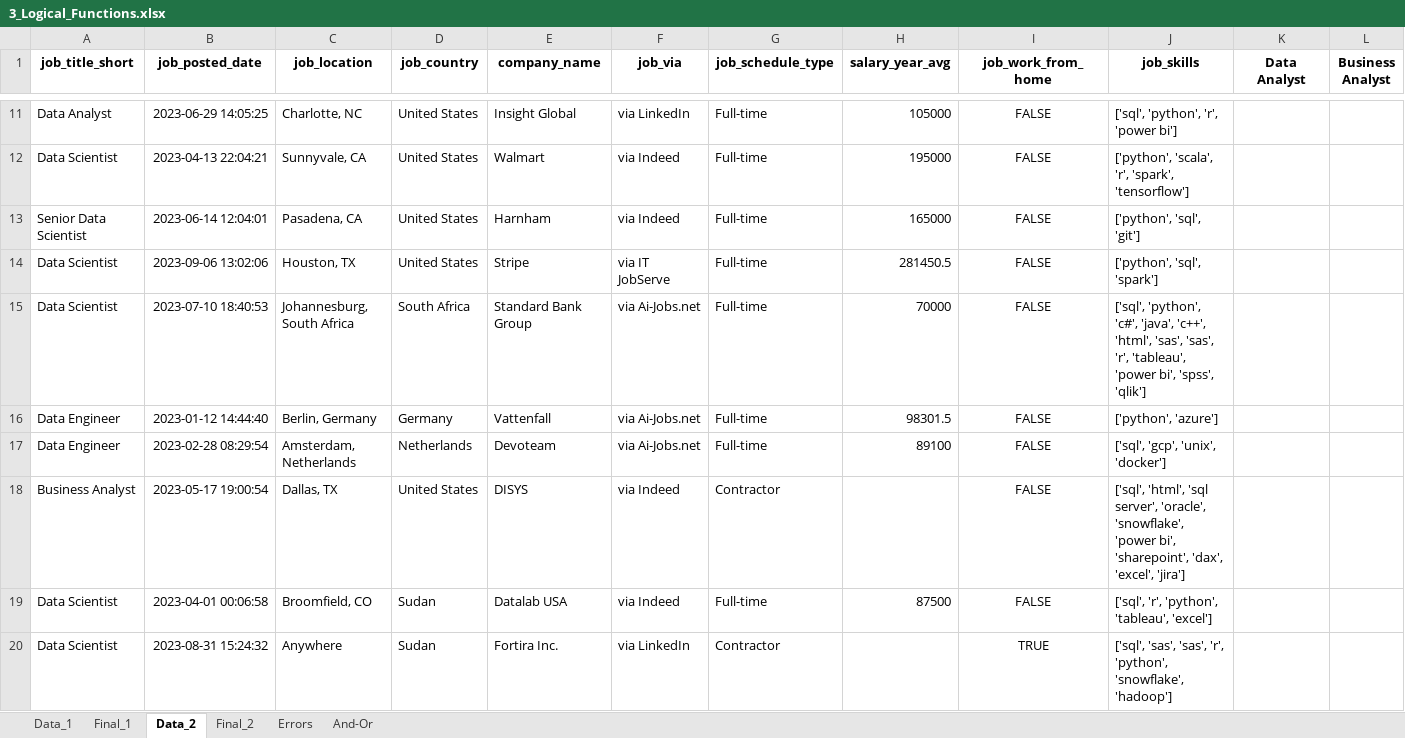
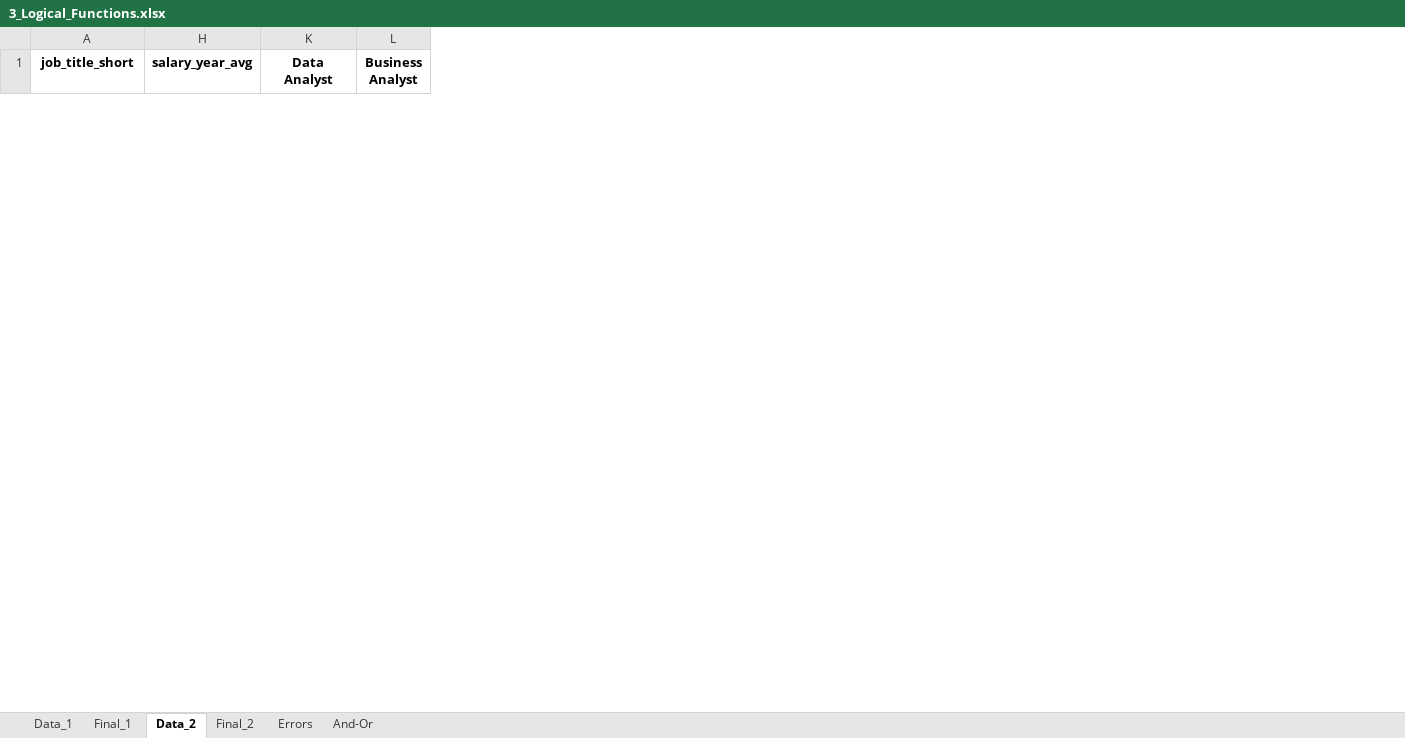
Before and after one commit to Genos-coder/Excel_Data_Analytics_Course, an Excel workbook: 02_Formulas_Functions/3_Logical_Functions.xlsx, sheet Data_2, drawn as a sheet; only a part is shown, gaps mark what is left out; values as stored, in another font and other column widths than the file's, no borders; 1 other sheet too large or unreadable and not compared; removed rows and columns are numbered as before the commit, all else as after; rows hold the shown columns only; the diff covers the shown part only; the diff names each change by its address in the sheet, - before the commit and + after, or states it on an @@ line.

```diff
--- a/02_Formulas_Functions/3_Logical_Functions.xlsx (sheet Data_2)
+++ b/02_Formulas_Functions/3_Logical_Functions.xlsx (sheet Data_2)
@@ column B (job_posted_date) hidden, empty @@
@@ column C (job_location) hidden, empty @@
@@ column D (job_country) hidden, empty @@
@@ column E (company_name) hidden, empty @@
@@ column F (job_via) hidden, empty @@
@@ column G (job_schedule_type) hidden, empty @@
@@ column I (job_work_from_home) hidden, empty @@
@@ column J (job_skills) hidden, empty @@
-row 11: Data Analyst | 2023-06-29 14:05:25 | Charlotte, NC | United States | Insight Global | via LinkedIn | Full-time | 105000 | FALSE | ['sql', 'python', 'r', 'power bi']
-row 12: Data Scientist | 2023-04-13 22:04:21 | Sunnyvale, CA | United States | Walmart | via Indeed | Full-time | 195000 | FALSE | ['python', 'scala', 'r', 'spark', 'tensorflow']
-row 13: Senior Data Scientist | 2023-06-14 12:04:01 | Pasadena, CA | United States | Harnham | via Indeed | Full-time | 165000 | FALSE | ['python', 'sql', 'git']
-row 14: Data Scientist | 2023-09-06 13:02:06 | Houston, TX | United States | Stripe | via IT JobServe | Full-time | 281450.5 | FALSE | ['python', 'sql', 'spark']
-row 15: Data Scientist | 2023-07-10 18:40:53 | Johannesburg, South Africa | South Africa | Standard Bank Group | via Ai-Jobs.net | Full-time | 70000 | FALSE | ['sql', 'python', 'c#', 'java', 'c++', 'html', 'sas', 'sas', 'r', 'tableau', 'power bi', 'spss', 'qlik']
-row 16: Data Engineer | 2023-01-12 14:44:40 | Berlin, Germany | Germany | Vattenfall | via Ai-Jobs.net | Full-time | 98301.5 | FALSE | ['python', 'azure']
-row 17: Data Engineer | 2023-02-28 08:29:54 | Amsterdam, Netherlands | Netherlands | Devoteam | via Ai-Jobs.net | Full-time | 89100 | FALSE | ['sql', 'gcp', 'unix', 'docker']
-row 18: Business Analyst | 2023-05-17 19:00:54 | Dallas, TX | United States | DISYS | via Indeed | Contractor |  | FALSE | ['sql', 'html', 'sql server', 'oracle', 'snowflake', 'power bi', 'sharepoint', 'dax', 'excel', 'jira']
-row 19: Data Scientist | 2023-04-01 00:06:58 | Broomfield, CO | Sudan | Datalab USA | via Indeed | Full-time | 87500 | FALSE | ['sql', 'r', 'python', 'tableau', 'excel']
-row 20: Data Scientist | 2023-08-31 15:24:32 | Anywhere | Sudan | Fortira Inc. | via LinkedIn | Contractor |  | TRUE | ['sql', 'sas', 'sas', 'r', 'python', 'snowflake', 'hadoop']
```
Also changed, not shown: 20 added rows and 10 removed rows elsewhere in this sheet, sheet Data_1, 01_Spreadsheets_intro/01_Worksheets.xlsx.xlsx, 02_Formulas_Functions/1_Formulas_Intro.xlsx, 6 other files.
